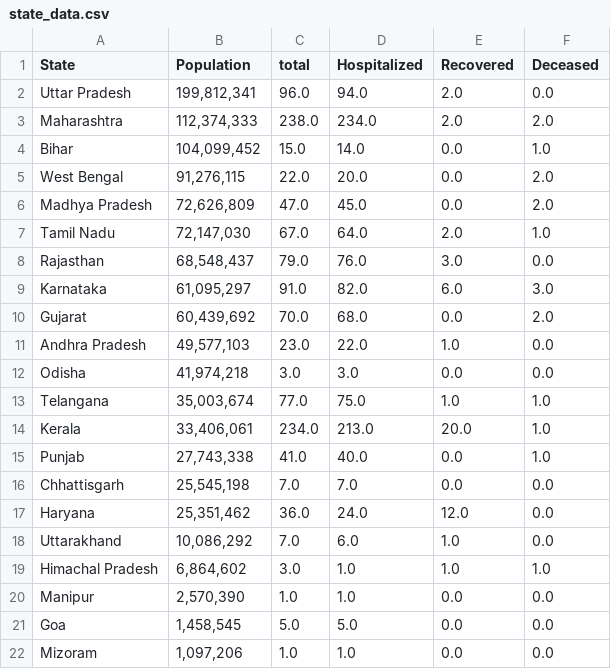
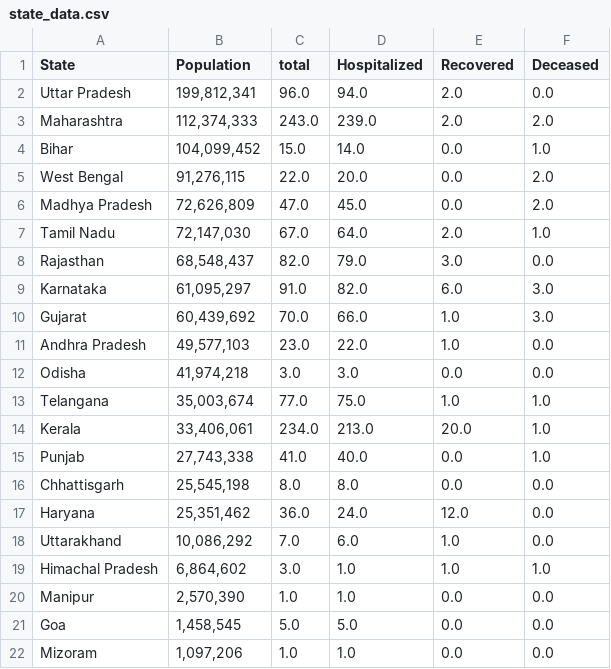
Before and after one commit to ai-splash/corona_india_data, a CSV file: state_data.csv, drawn as a sheet; only a part is shown.

Commit message:
Updates on 31/03/2020 10:05:40

```diff
--- a/state_data.csv
+++ b/state_data.csv
@@ -2,3 +2,3 @@ State,Population,total,Hospitalized,Recovered,Deceased
 Uttar Pradesh,"199,812,341 ",96.0,94.0,2.0,0.0
-Maharashtra,"112,374,333 ",238.0,234.0,2.0,2.0
+Maharashtra,"112,374,333 ",243.0,239.0,2.0,2.0
 Bihar,"104,099,452 ",15.0,14.0,0.0,1.0
@@ -7,5 +7,5 @@ Madhya Pradesh,"72,626,809 ",47.0,45.0,0.0,2.0
 Tamil Nadu,"72,147,030 ",67.0,64.0,2.0,1.0
-Rajasthan,"68,548,437 ",79.0,76.0,3.0,0.0
+Rajasthan,"68,548,437 ",82.0,79.0,3.0,0.0
 Karnataka,"61,095,297 ",91.0,82.0,6.0,3.0
-Gujarat,"60,439,692 ",70.0,68.0,0.0,2.0
+Gujarat,"60,439,692 ",70.0,66.0,1.0,3.0
 Andhra Pradesh,"49,577,103  ",23.0,22.0,1.0,0.0
@@ -15,3 +15,3 @@ Kerala,"33,406,061 ",234.0,213.0,20.0,1.0
 Punjab,"27,743,338 ",41.0,40.0,0.0,1.0
-Chhattisgarh,"25,545,198 ",7.0,7.0,0.0,0.0
+Chhattisgarh,"25,545,198 ",8.0,8.0,0.0,0.0
 Haryana,"25,351,462 ",36.0,24.0,12.0,0.0
```
